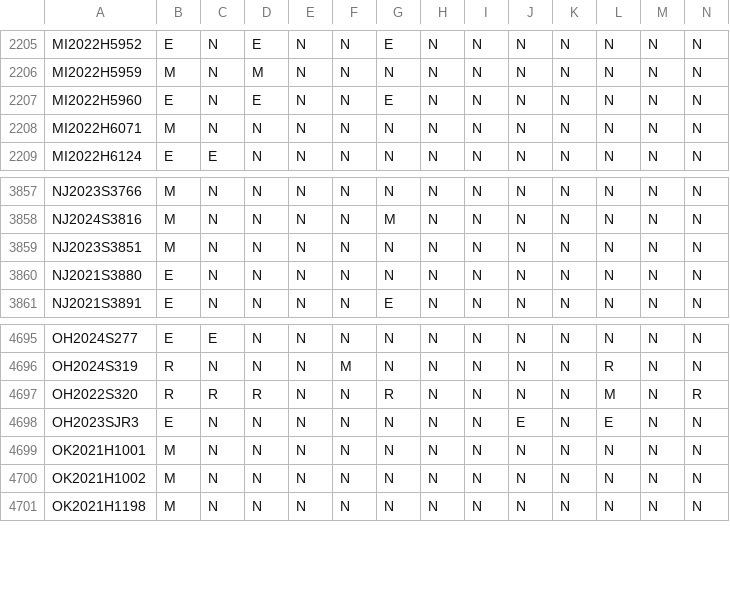
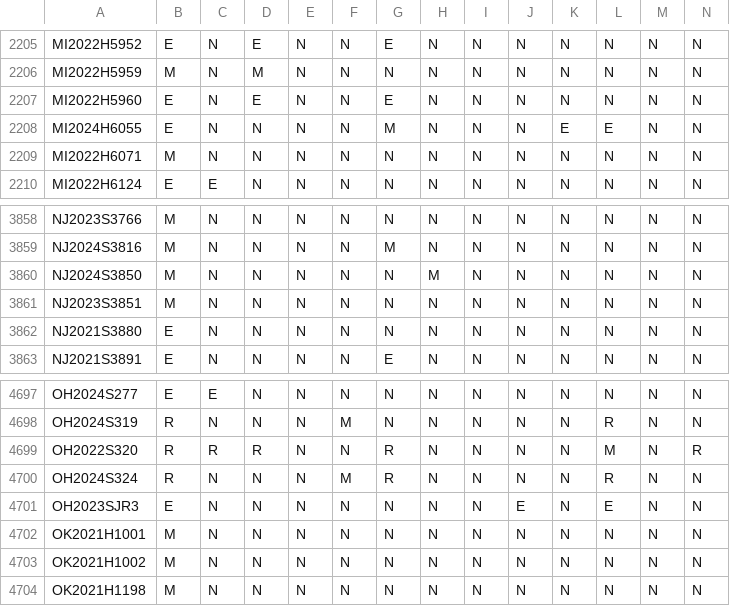
Before and after one commit to jloffredo2/state-elect-law-db, a CSV file: output/vrl_provisions.csv, drawn as a sheet; only a part is shown, gaps mark what is left out; rows hold the shown columns only; the diff names each change by its address in the sheet, - before the commit and + after, or states it on an @@ line.

```diff
--- a/output/vrl_provisions.csv
+++ b/output/vrl_provisions.csv
+row 2208: MI2024H6055 | E | N | N | N | N | M | N | N | N | E | E | N | N
+row 3860: NJ2024S3850 | M | N | N | N | N | N | M | N | N | N | N | N | N
+row 4700: OH2024S324 | R | N | N | N | M | R | N | N | N | N | R | N | N
```
Also changed, not shown: 4 other files.
